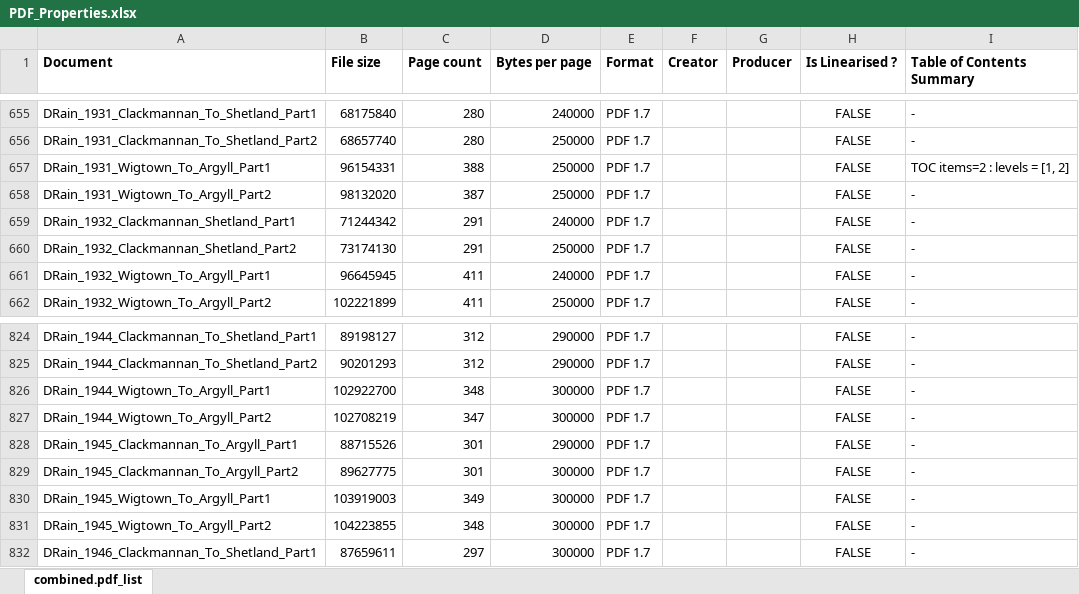
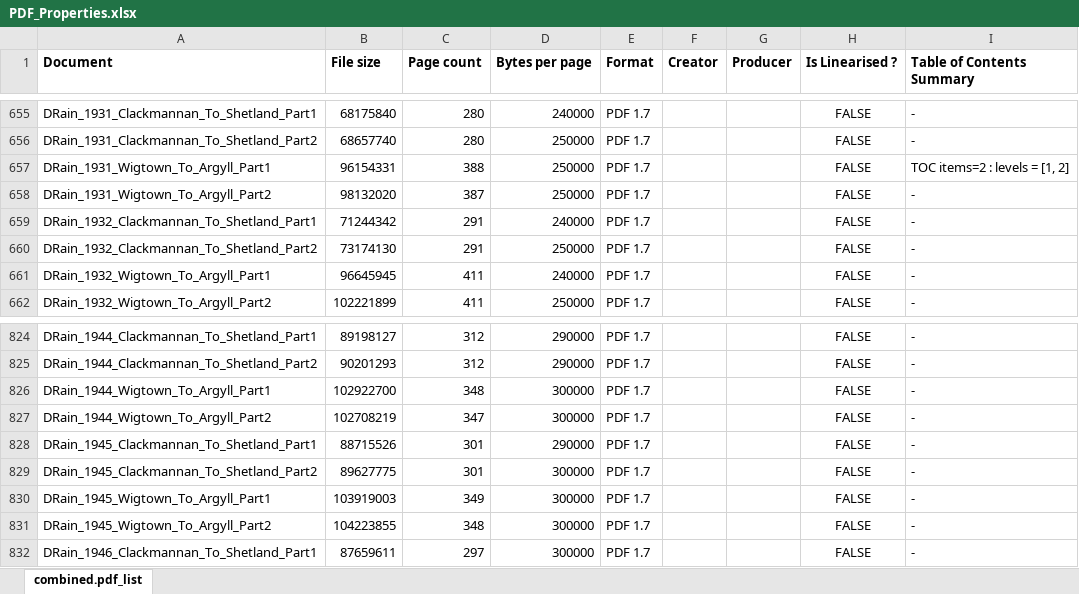
Before and after one commit to rjmeats/BritishRainfall, an Excel workbook: Scratch/Daily-Rainfall/PDF_Properties.xlsx, sheet combined.pdf_list, drawn as a sheet; only a part is shown, gaps mark what is left out; values as stored, in another font and other column widths than the file's, no borders; the diff names each change by its address in the sheet, - before the commit and + after, or states it on an @@ line.

Commit message:
Update DRain volume names after Met Office typo fixes

```diff
--- a/Scratch/Daily-Rainfall/PDF_Properties.xlsx (sheet combined.pdf_list)
+++ b/Scratch/Daily-Rainfall/PDF_Properties.xlsx (sheet combined.pdf_list)
-A659 (Document): DRain_1932_Clackmannan_Shetland_Part1
+A659 (Document): DRain_1932_Clackmannan_To_Shetland_Part1
-A660 (Document): DRain_1932_Clackmannan_Shetland_Part2
+A660 (Document): DRain_1932_Clackmannan_To_Shetland_Part2
-A828 (Document): DRain_1945_Clackmannan_To_Argyll_Part1
+A828 (Document): DRain_1945_Clackmannan_To_Shetland_Part1
-A829 (Document): DRain_1945_Clackmannan_To_Argyll_Part2
+A829 (Document): DRain_1945_Clackmannan_To_Shetland_Part2
```
